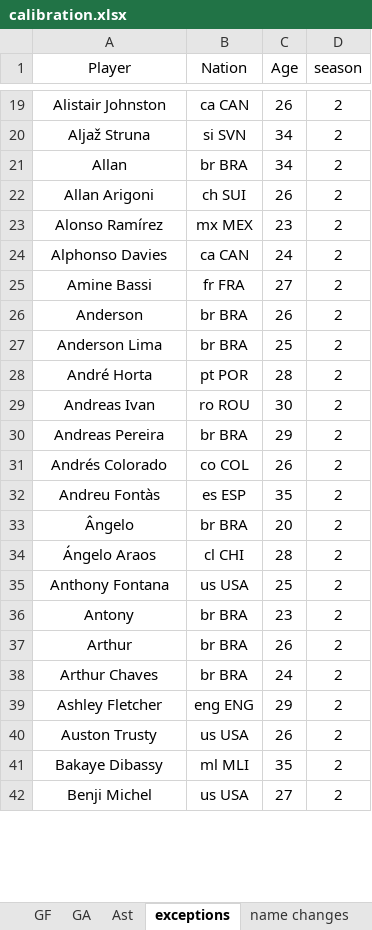
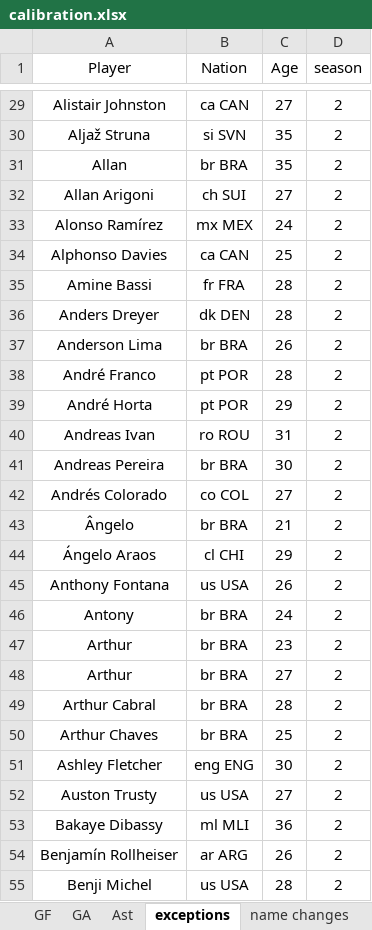
Before and after one commit to Uttam2007110/Football-Projections, an Excel workbook: calibration.xlsx, sheet exceptions, drawn as a sheet; only a part is shown, gaps mark what is left out; values as stored, in another font and other column widths than the file's, no borders; removed rows and columns are numbered as before the commit, all else as after; the diff covers the shown part only; the diff names each change by its address in the sheet, - before the commit and + after, or states it on an @@ line.

```diff
--- a/calibration.xlsx (sheet exceptions)
+++ b/calibration.xlsx (sheet exceptions)
-C29 (Age): 26
+C29 (Age): 27
-C30:C31 (Age): 34
+C30:C31 (Age): 35
-C32 (Age): 26
+C32 (Age): 27
-C33 (Age): 23
+C33 (Age): 24
-C34 (Age): 24
+C34 (Age): 25
-C35 (Age): 27
+C35 (Age): 28
-row 26: Anderson | br BRA | 26 | 2
+row 36: Anders Dreyer | dk DEN | 28 | 2
-C37 (Age): 25
+C37 (Age): 26
+row 38: André Franco | pt POR | 28 | 2
-C39 (Age): 28
+C39 (Age): 29
-C40 (Age): 30
+C40 (Age): 31
-C41 (Age): 29
+C41 (Age): 30
-C42 (Age): 26
+C42 (Age): 27
-row 32: Andreu Fontàs | es ESP | 35 | 2
-C43 (Age): 20
+C43 (Age): 21
-C44 (Age): 28
+C44 (Age): 29
-C45 (Age): 25
+C45 (Age): 26
-C46 (Age): 23
+C46 (Age): 24
-C47 (Age): 26
+C47 (Age): 23
+row 48: Arthur | br BRA | 27 | 2
+row 49: Arthur Cabral | br BRA | 28 | 2
-C50 (Age): 24
+C50 (Age): 25
-C51 (Age): 29
+C51 (Age): 30
-C52 (Age): 26
+C52 (Age): 27
-C53 (Age): 35
+C53 (Age): 36
+row 54: Benjamín Rollheiser | ar ARG | 26 | 2
-C55 (Age): 27
+C55 (Age): 28
```
Also changed, not shown: 145 added rows, 24 removed rows and 405 edited cells elsewhere in this sheet, 1 other file.
